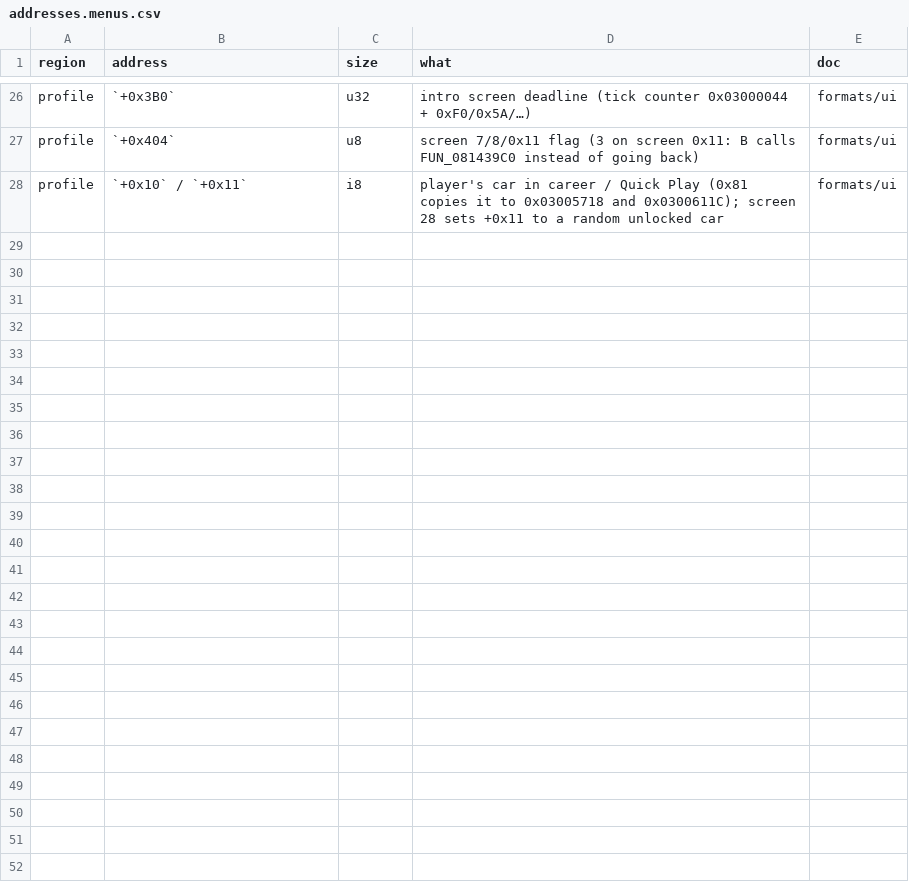
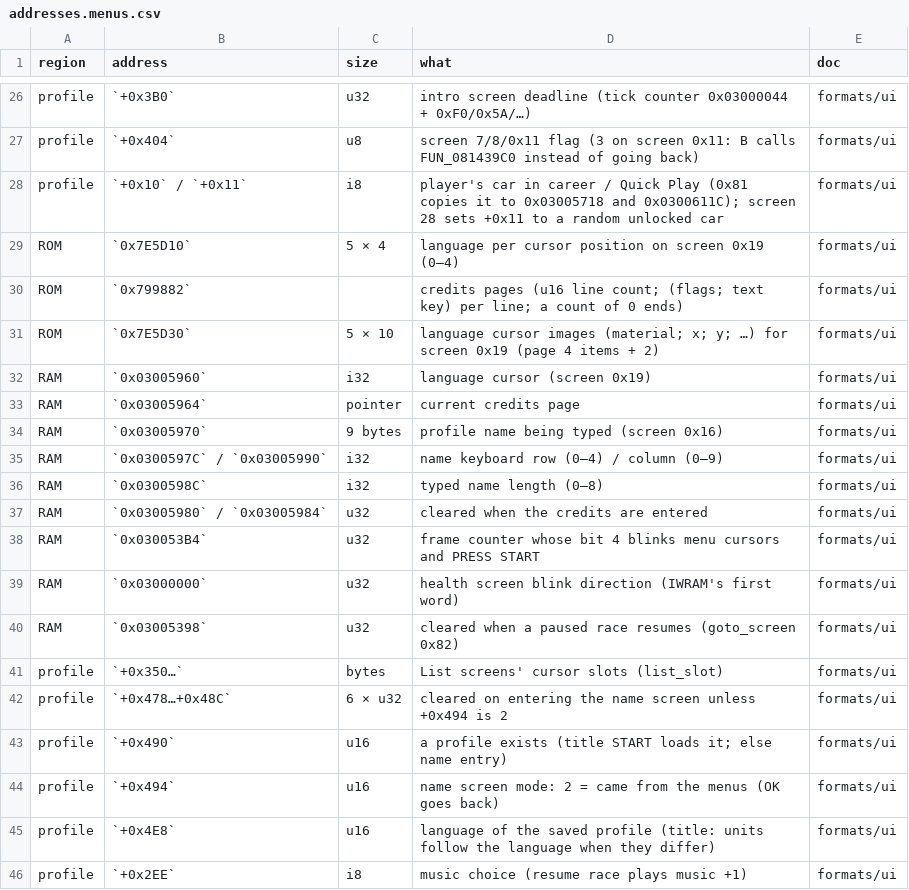
Before and after one commit to mtailordev/nfs-gba, a CSV file: docs/engine/notes/addresses.menus.csv, drawn as a sheet; only a part is shown, gaps mark what is left out.

Commit message:
docs: intro screens, page records and palettes (ui.md); menus integration notes; notes CSVs extended

```diff
--- a/docs/engine/notes/addresses.menus.csv
+++ b/docs/engine/notes/addresses.menus.csv
@@ -28 +28,19 @@ profile,`+0x404`,u8,screen 7/8/0x11 flag (3 on screen 0x11: B calls FUN_081439C0
 profile,`+0x10` / `+0x11`,i8,player's car in career / Quick Play (0x81 copies it to 0x03005718 and 0x0300611C); screen 28 sets +0x11 to a random unlocked car,formats/ui
+ROM,`0x7E5D10`,5 × 4,language per cursor position on screen 0x19 (0–4),formats/ui
+ROM,`0x799882`,,credits pages (u16 line count; (flags; text key) per line; a count of 0 ends),formats/ui
+ROM,`0x7E5D30`,5 × 10,language cursor images (material; x; y; …) for screen 0x19 (page 4 items + 2),formats/ui
+RAM,`0x03005960`,i32,language cursor (screen 0x19),formats/ui
+RAM,`0x03005964`,pointer,current credits page,formats/ui
+RAM,`0x03005970`,9 bytes,profile name being typed (screen 0x16),formats/ui
+RAM,`0x0300597C` / `0x03005990`,i32,name keyboard row (0–4) / column (0–9),formats/ui
+RAM,`0x0300598C`,i32,typed name length (0–8),formats/ui
+RAM,`0x03005980` / `0x03005984`,u32,cleared when the credits are entered,formats/ui
+RAM,`0x030053B4`,u32,frame counter whose bit 4 blinks menu cursors and PRESS START,formats/ui
+RAM,`0x03000000`,u32,health screen blink direction (IWRAM's first word),formats/ui
+RAM,`0x03005398`,u32,cleared when a paused race resumes (goto_screen 0x82),formats/ui
+profile,`+0x350…`,bytes,List screens' cursor slots (list_slot),formats/ui
+profile,`+0x478…+0x48C`,6 × u32,cleared on entering the name screen unless +0x494 is 2,formats/ui
+profile,`+0x490`,u16,a profile exists (title START loads it; else name entry),formats/ui
+profile,`+0x494`,u16,name screen mode: 2 = came from the menus (OK goes back),formats/ui
+profile,`+0x4E8`,u16,language of the saved profile (title: units follow the language when they differ),formats/ui
+profile,`+0x2EE`,i8,music choice (resume race plays music +1),formats/ui
```
Also changed, not shown: docs/engine/notes/symbols.menus.csv, 1 other file.
